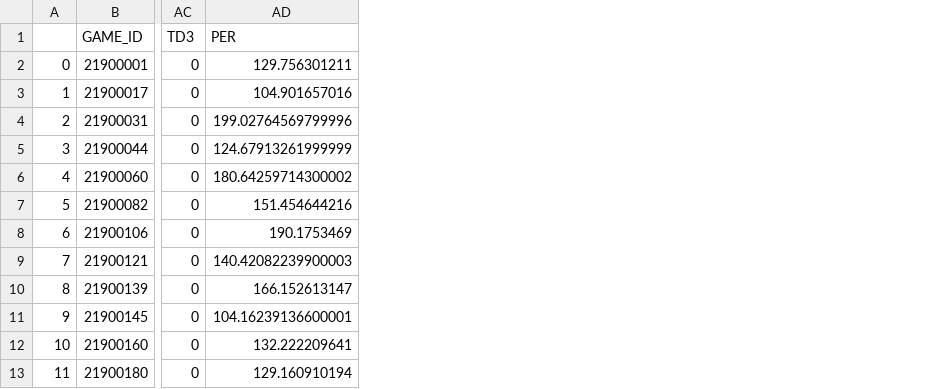
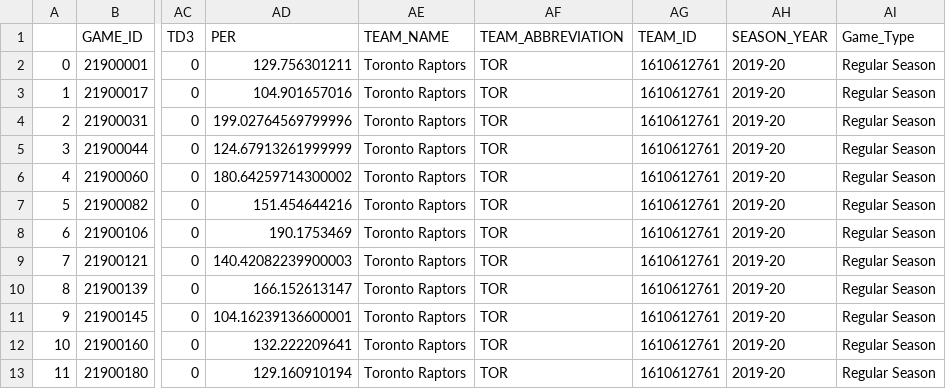
Before and after one commit to bhavikapatil/Capstone, a CSV file: Data/AggrgatedTORGameLogs/AggrgatedTORGameLogs_2019-2020_Regular.csv, drawn as a sheet; only a part is shown, gaps mark what is left out; the diff names each change by its address in the sheet, - before the commit and + after, or states it on an @@ line.

```diff
--- a/Data/AggrgatedTORGameLogs/AggrgatedTORGameLogs_2019-2020_Regular.csv
+++ b/Data/AggrgatedTORGameLogs/AggrgatedTORGameLogs_2019-2020_Regular.csv
+column AE (TEAM_NAME), rows 2-13: all Toronto Raptors
+column AF (TEAM_ABBREVIATION), rows 2-13: all TOR
+column AG (TEAM_ID), rows 2-13: all 1610612761
+column AH (SEASON_YEAR), rows 2-13: all 2019-20
+column AI (Game_Type), rows 2-13: all Regular Season
```
Also changed, not shown: 1 other file.
